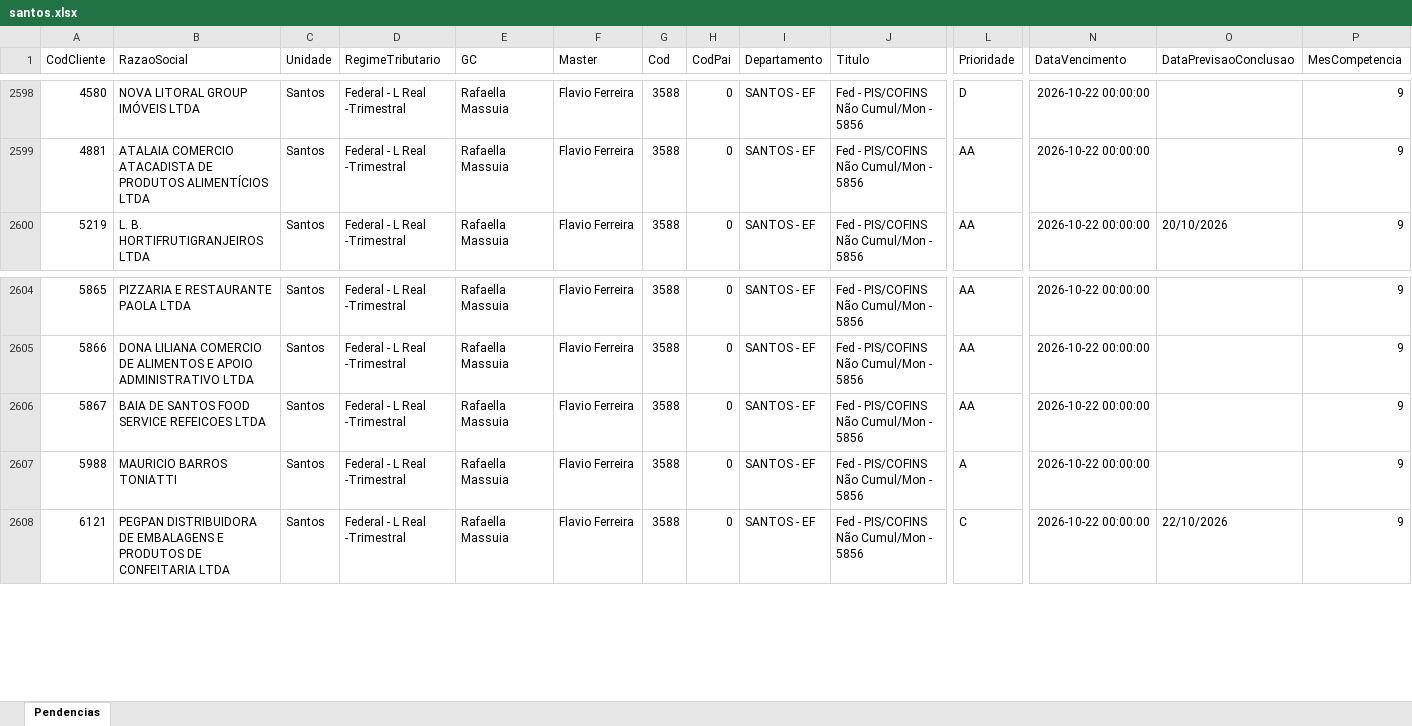
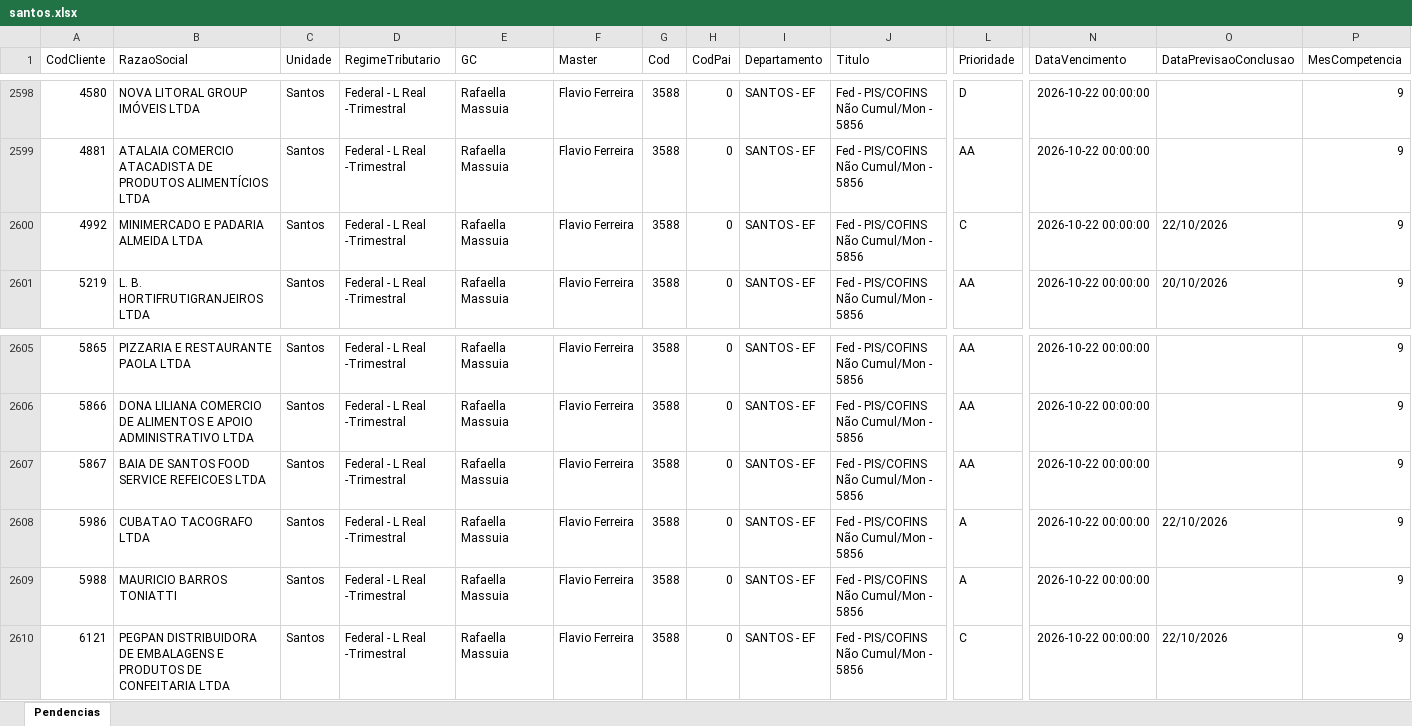
Before and after one commit to Controladoria-MG/Tarefas-baixadas, an Excel workbook: data/base/santos.xlsx, sheet Pendencias, drawn as a sheet; only a part is shown, gaps mark what is left out; values as stored, in another font and other column widths than the file's, no borders; rows hold the shown columns only; the diff names each change by its address in the sheet, - before the commit and + after, or states it on an @@ line.

```diff
--- a/data/base/santos.xlsx (sheet Pendencias)
+++ b/data/base/santos.xlsx (sheet Pendencias)
+row 2600: 4992 | MINIMERCADO E PADARIA ALMEIDA LTDA | Santos | Federal - L Real -Trimestral | Rafaella Massuia | Flavio Ferreira | 3588 | 0 | SANTOS - EF | Fed - PIS/COFINS Não Cumul/Mon - 5856 | C | 2026-10-22 00:00:00 | 22/10/2026 | 9
+row 2608: 5986 | CUBATAO TACOGRAFO LTDA | Santos | Federal - L Real -Trimestral | Rafaella Massuia | Flavio Ferreira | 3588 | 0 | SANTOS - EF | Fed - PIS/COFINS Não Cumul/Mon - 5856 | A | 2026-10-22 00:00:00 | 22/10/2026 | 9
```
Also changed, not shown: data/base/goias.xlsx, 4 other files.
